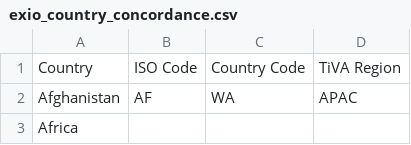
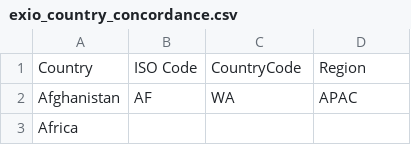
Before and after one commit to USEPA/USEEIO, a CSV file: import_factors_exio/concordances/exio_country_concordance.csv, drawn as a sheet; only a part is shown.

Commit message:
`TiVA Region -> `Region`

```diff
--- a/import_factors_exio/concordances/exio_country_concordance.csv
+++ b/import_factors_exio/concordances/exio_country_concordance.csv
@@ -1,2 +1,2 @@
-Country,ISO Code,Country Code,TiVA Region
+Country,ISO Code,CountryCode,Region
 Afghanistan,AF,WA,APAC
```
Also changed, not shown: import_factors_exio/output/aggregate_summary_imports_multipliers_by_subregion_exio_2019_17sch.csv, 2 other files.
